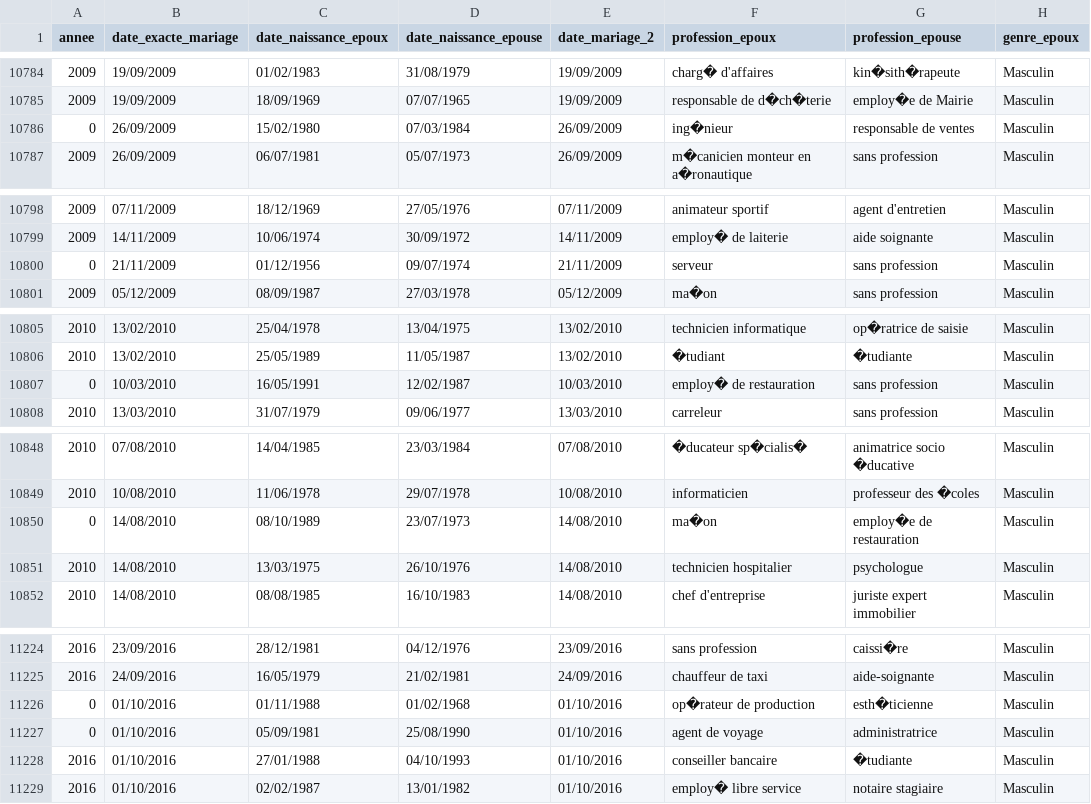
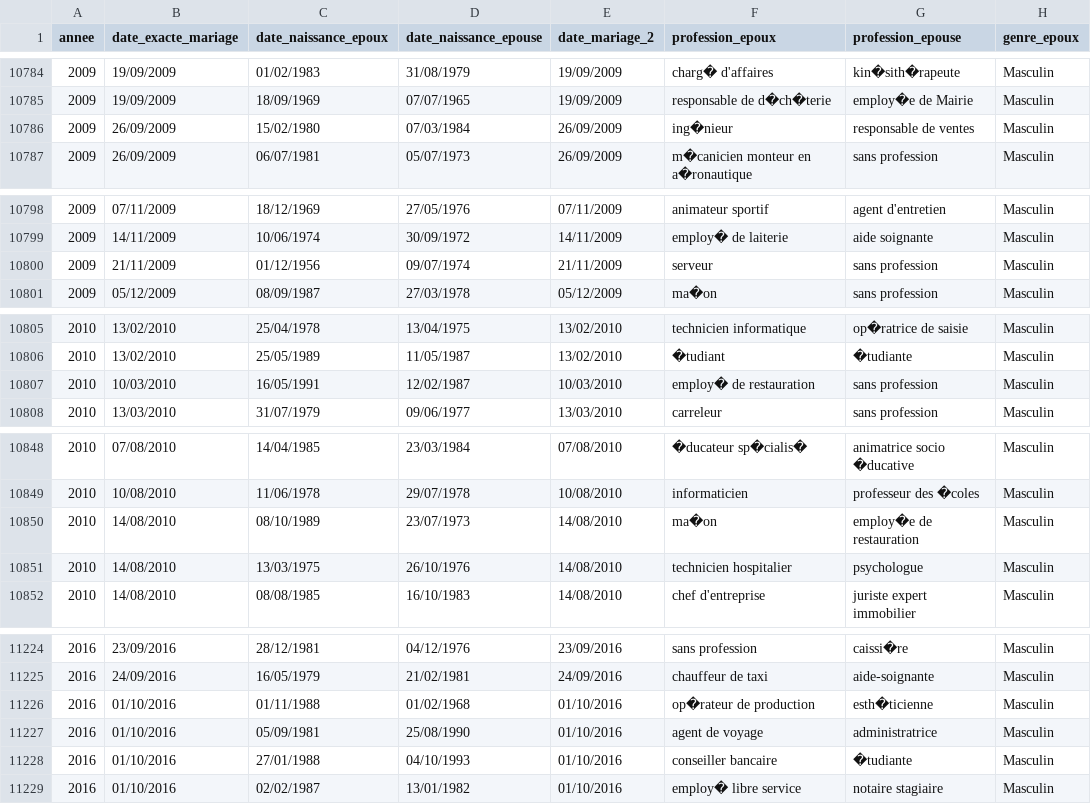
Before and after one commit to nicorenard/streamlit-dashboard-rodez-city-hall, a CSV file: src/data/liste_des_mariages.csv, drawn as a sheet; only a part is shown, gaps mark what is left out; the diff covers the shown part only; the diff names each change by its address in the sheet, - before the commit and + after, or states it on an @@ line.

```diff
--- a/src/data/liste_des_mariages.csv
+++ b/src/data/liste_des_mariages.csv
-A10786 (annee): 0
+A10786 (annee): 2009
-A10800 (annee): 0
+A10800 (annee): 2009
-A10807 (annee): 0
+A10807 (annee): 2010
-A10850 (annee): 0
+A10850 (annee): 2010
-A11226:A11227 (annee): 0
+A11226:A11227 (annee): 2016
```
Also changed, not shown: 19 edited cells elsewhere in this file, 3 other files.
